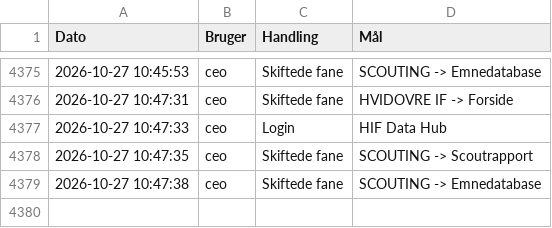
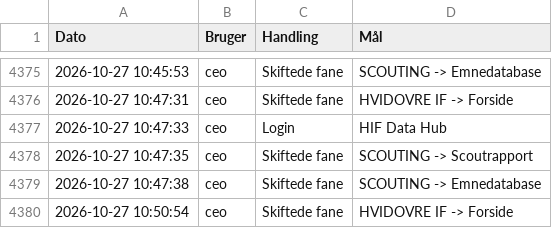
Before and after one commit to kamudinho/HIF-Data, a CSV file: data/action_log.csv, drawn as a sheet; only a part is shown, gaps mark what is left out.

Commit message:
Log update: ceo

```diff
--- a/data/action_log.csv
+++ b/data/action_log.csv
@@ -4379 +4379,2 @@ Dato,Bruger,Handling,Mål
 2026-10-27 10:47:38,ceo,Skiftede fane,SCOUTING -> Emnedatabase
+2026-10-27 10:50:54,ceo,Skiftede fane,HVIDOVRE IF -> Forside
```
